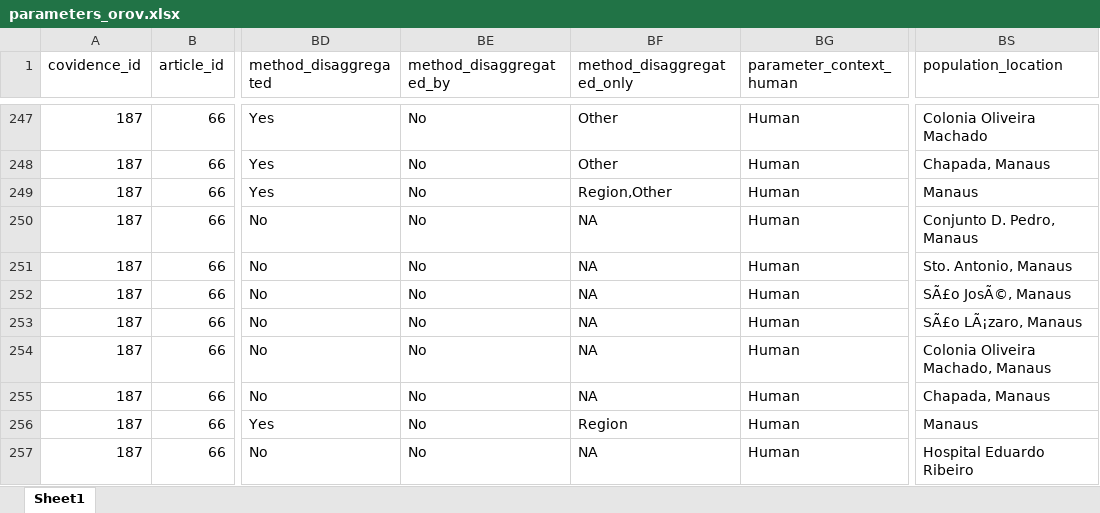
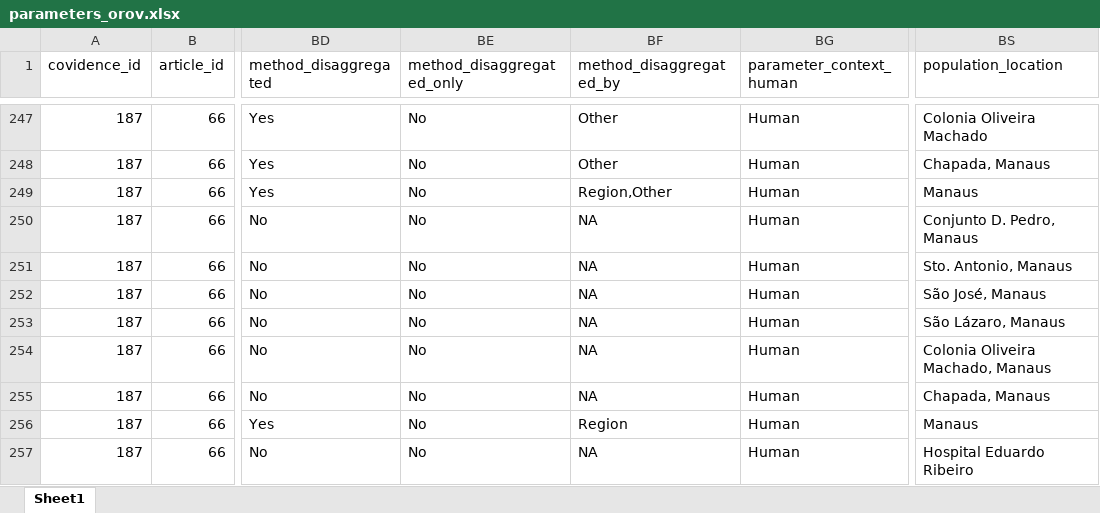
Before and after one commit to mrc-ide/priority-pathogens, an Excel workbook: src/db_compilation_orov/inputs/parameters_orov.xlsx, sheet Sheet1, drawn as a sheet; only a part is shown, gaps mark what is left out; values as stored, in another font and other column widths than the file's, no cell formats; the diff covers the shown part only; the diff names each change by its address in the sheet, - before the commit and + after, or states it on an @@ line.

Commit message:
Fixes mojibake & method_disagg by and only
- Method disagg by and only were swapped around

```diff
--- a/src/db_compilation_orov/inputs/parameters_orov.xlsx (sheet Sheet1)
+++ b/src/db_compilation_orov/inputs/parameters_orov.xlsx (sheet Sheet1)
-BE1: method_disaggregated_by
+BE1: method_disaggregated_only
-BF1: method_disaggregated_only
+BF1: method_disaggregated_by
-BS252 (population_location): SÃ£o JosÃ©, Manaus
+BS252 (population_location): São José, Manaus
-BS253 (population_location): SÃ£o LÃ¡zaro, Manaus
+BS253 (population_location): São Lázaro, Manaus
```
Also changed, not shown: 30 edited cells elsewhere in this sheet, cell formats, formulas that keep their value, src/db_compilation_orov/inputs/articles_orov.xlsx, src/db_compilation_orov/inputs/outbreaks_orov.xlsx, 1 other file.
